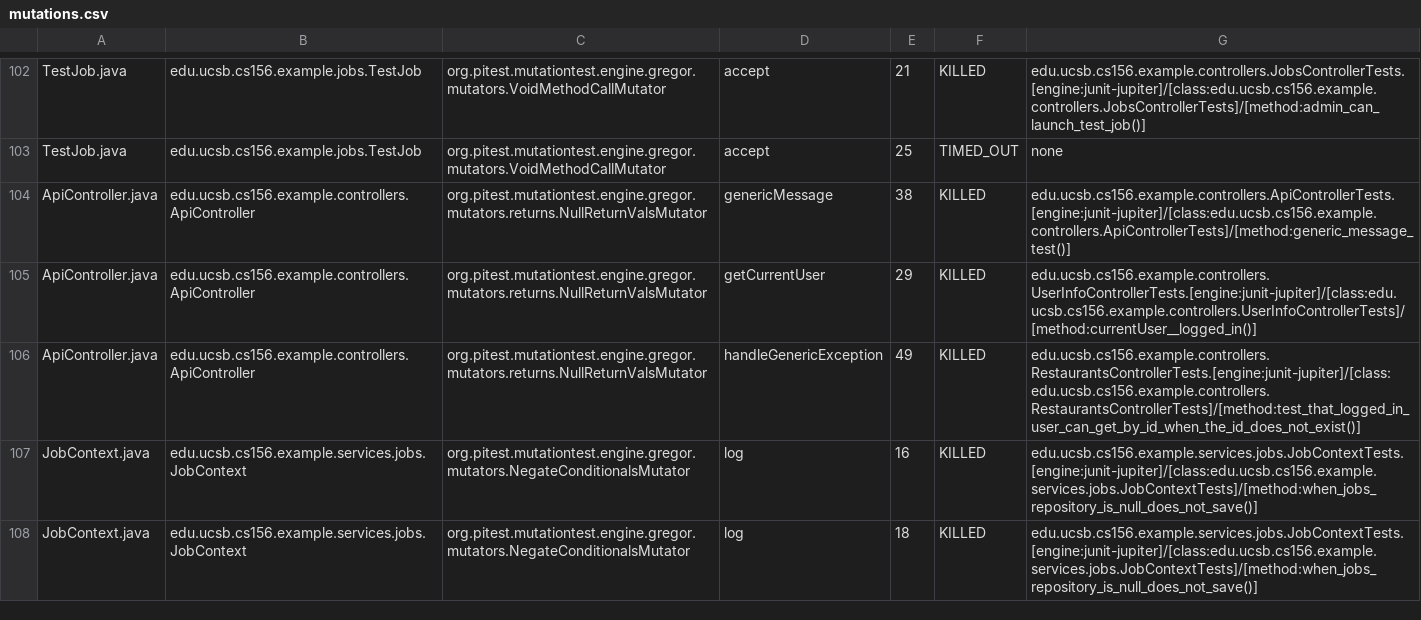
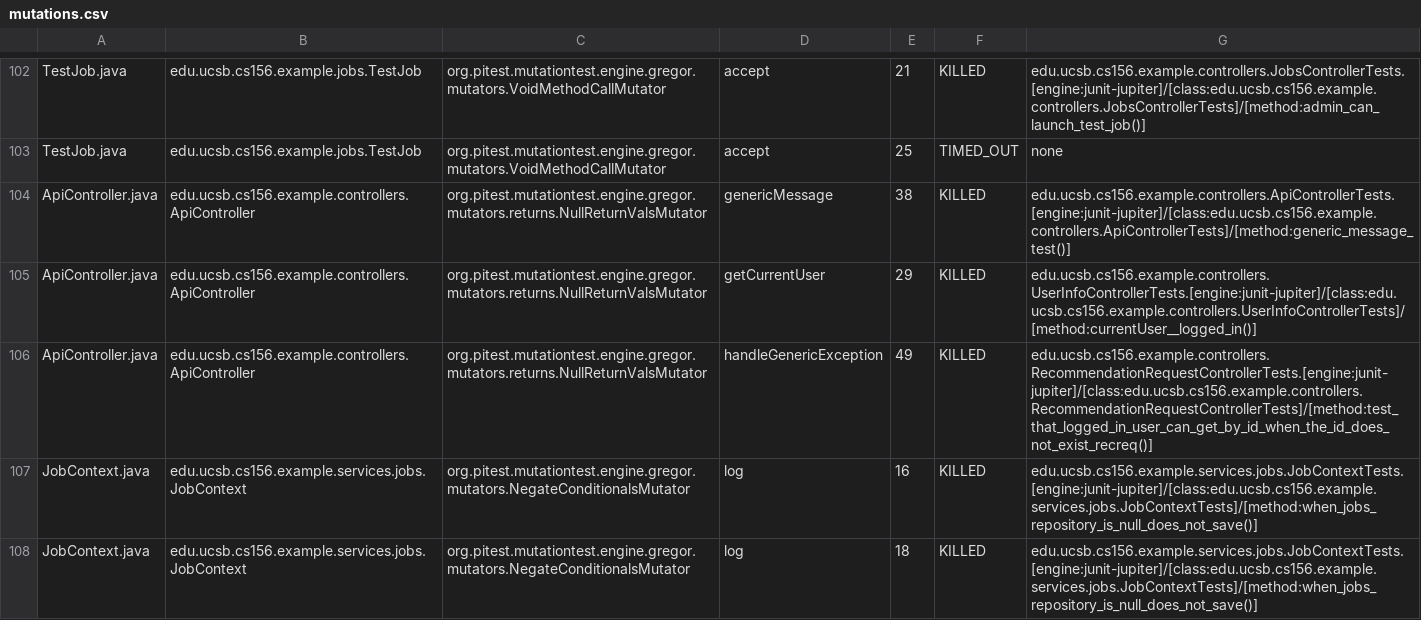
Before and after one commit to ucsb-cs156-s25/team01-s25-14, a CSV file: prs/49/pitest/mutations.csv, drawn as a sheet; only a part is shown, gaps mark what is left out.

Commit message:
Deploying to gh-pages from @ ucsb-cs156-s25/team01-s25-14@705e3b9d9a44ddf69631816b973c9db41070d5f3 🚀

```diff
--- a/prs/49/pitest/mutations.csv
+++ b/prs/49/pitest/mutations.csv
@@ -105,3 +105,3 @@ ApiController.java,edu.ucsb.cs156.example.controllers.ApiController,org.pitest.m
 ApiController.java,edu.ucsb.cs156.example.controllers.ApiController,org.pitest.mutationtest.engine.gregor.mutators.returns.NullReturnValsMutator,getCurrentUser,29,KILLED,edu.ucsb.cs156.example.controllers.UserInfoControllerTests.[engine:junit-jupiter]/[class:edu.ucsb.cs156.example.controllers.UserInfoControllerTests]/[method:currentUser__logged_in()]
-ApiController.java,edu.ucsb.cs156.example.controllers.ApiController,org.pitest.mutationtest.engine.gregor.mutators.returns.NullReturnValsMutator,handleGenericException,49,KILLED,edu.ucsb.cs156.example.controllers.RestaurantsControllerTests.[engine:junit-jupiter]/[class:edu.ucsb.cs156.example.controllers.RestaurantsControllerTests]/[method:test_that_logged_in_user_can_get_by_id_when_the_id_does_not_exist()]
+ApiController.java,edu.ucsb.cs156.example.controllers.ApiController,org.pitest.mutationtest.engine.gregor.mutators.returns.NullReturnValsMutator,handleGenericException,49,KILLED,edu.ucsb.cs156.example.controllers.RecommendationRequestControllerTests.[engine:junit-jupiter]/[class:edu.ucsb.cs156.example.controllers.RecommendationRequestControllerTests]/[method:test_that_logged_in_user_can_get_by_id_when_the_id_does_not_exist_recreq()]
 JobContext.java,edu.ucsb.cs156.example.services.jobs.JobContext,org.pitest.mutationtest.engine.gregor.mutators.NegateConditionalsMutator,log,16,KILLED,edu.ucsb.cs156.example.services.jobs.JobContextTests.[engine:junit-jupiter]/[class:edu.ucsb.cs156.example.services.jobs.JobContextTests]/[method:when_jobs_repository_is_null_does_not_save()]
```
Also changed, not shown: 17 other files.
